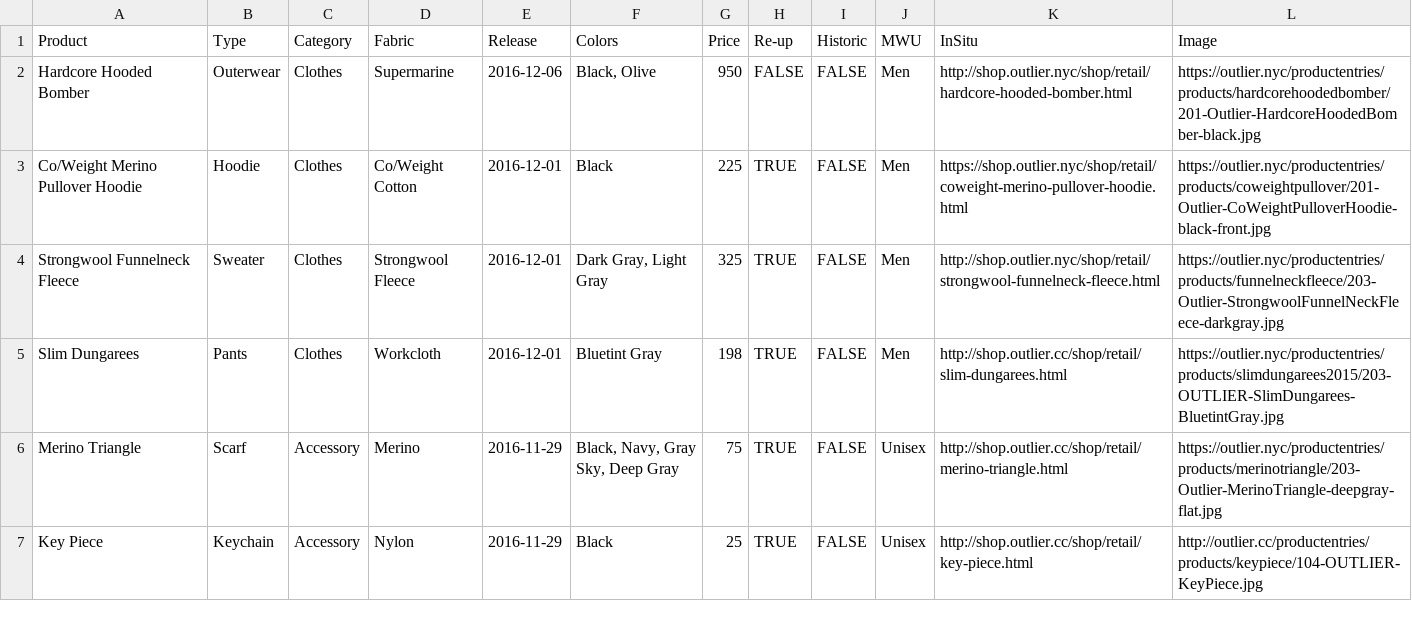
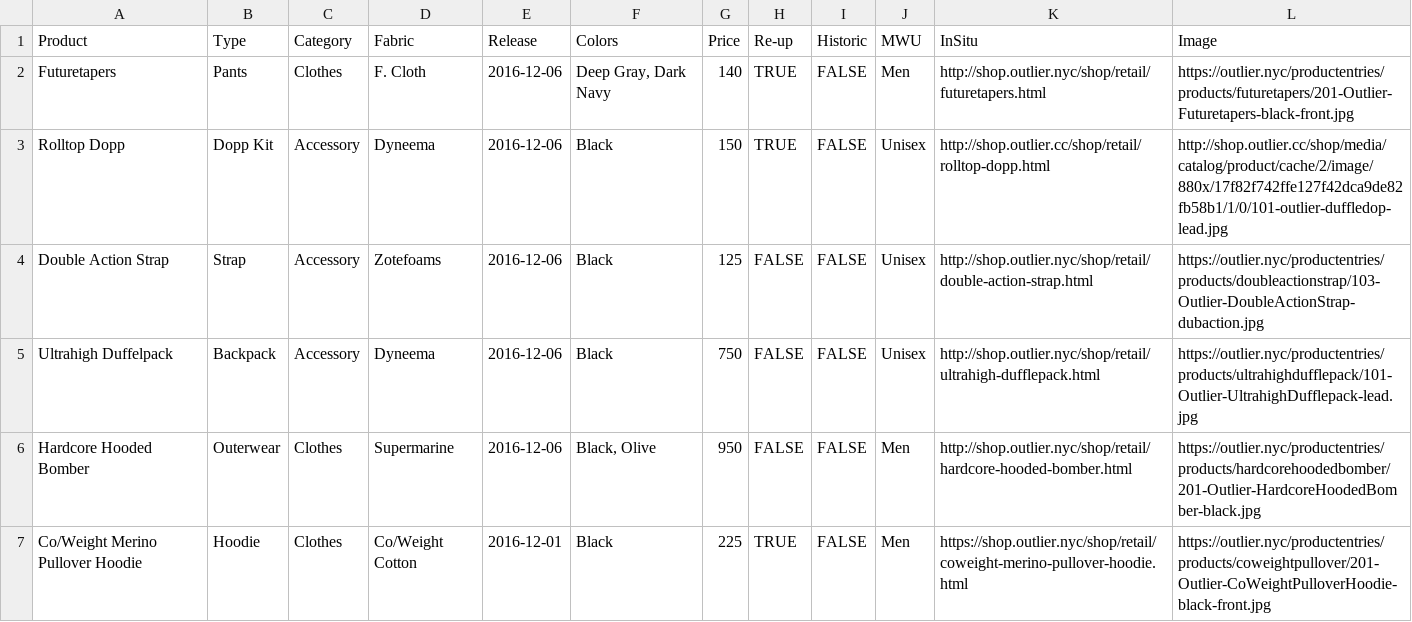
Before and after one commit to ciyer/outlier, a CSV file: outlier-data.csv, drawn as a sheet; only a part is shown; the shorter side is filled out with more unchanged rows; the diff names each change by its address in the sheet, - before the commit and + after, or states it on an @@ line.

Commit message:
2016-12-06 Second drop of the day.

```diff
--- a/outlier-data.csv
+++ b/outlier-data.csv
+row 2: Futuretapers | Pants | Clothes | F. Cloth | 2016-12-06 | Deep Gray, Dark Navy | 140 | TRUE | FALSE | Men | http://shop.outlier.nyc/shop/retail/futuretapers.html | https://outlier.nyc/productentries/products/futuretapers/201-Outlier-Futuretapers-black-front.jpg
+row 3: Rolltop Dopp | Dopp Kit | Accessory | Dyneema | 2016-12-06 | Black | 150 | TRUE | FALSE | Unisex | http://shop.outlier.cc/shop/retail/rolltop-dopp.html | http://shop.outlier.cc/shop/media/catalog/product/cache/2/image/880x/17f82f742ffe127f42dca9de82fb58b1/1/0/101-outlier-duffledop-lead.jpg
+row 4: Double Action Strap | Strap | Accessory | Zotefoams | 2016-12-06 | Black | 125 | FALSE | FALSE | Unisex | http://shop.outlier.nyc/shop/retail/double-action-strap.html | https://outlier.nyc/productentries/products/doubleactionstrap/103-Outlier-DoubleActionStrap-dubaction.jpg
+row 5: Ultrahigh Duffelpack | Backpack | Accessory | Dyneema | 2016-12-06 | Black | 750 | FALSE | FALSE | Unisex | http://shop.outlier.nyc/shop/retail/ultrahigh-dufflepack.html | https://outlier.nyc/productentries/products/ultrahighdufflepack/101-Outlier-UltrahighDufflepack-lead.jpg
```
